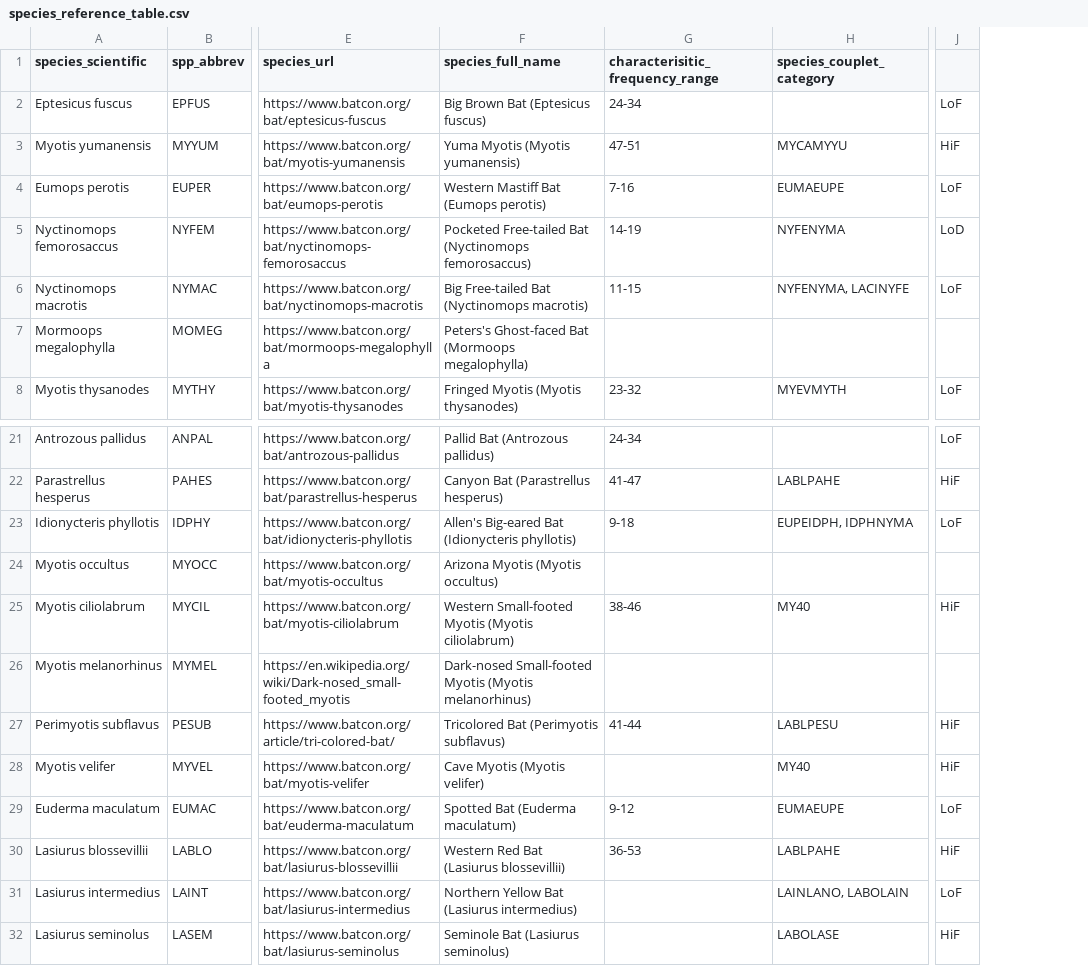
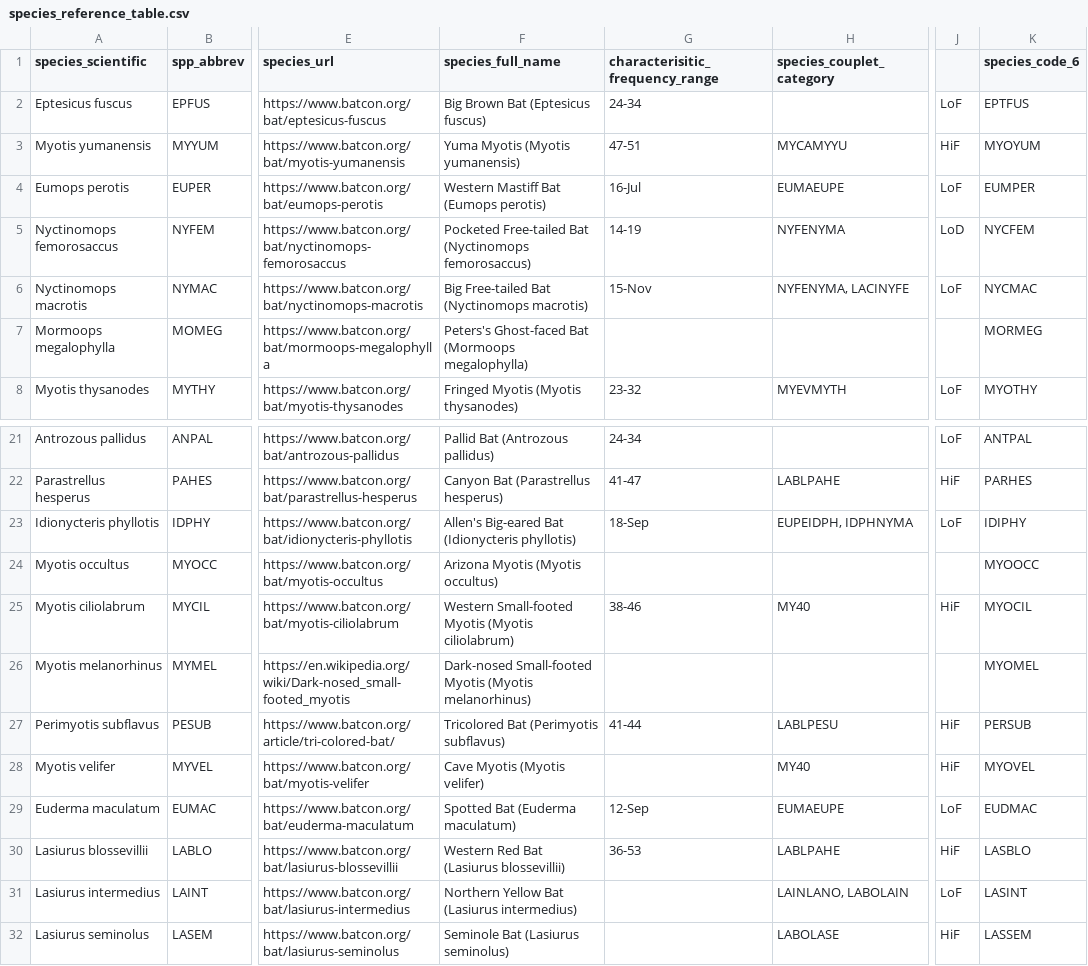
Before and after one commit to ngoodby/ndpl_reporting, a CSV file: data/species_reference_table.csv, drawn as a sheet; only a part is shown, gaps mark what is left out; the diff names each change by its address in the sheet, - before the commit and + after, or states it on an @@ line.

```diff
--- a/data/species_reference_table.csv
+++ b/data/species_reference_table.csv
+column K (species_code_6), rows 2-8: EPTFUS | MYOYUM | EUMPER | NYCFEM | NYCMAC | MORMEG | MYOTHY; rows 21-32: ANTPAL | PARHES | IDIPHY | MYOOCC | MYOCIL | MYOMEL | PERSUB | MYOVEL | EUDMAC | LASBLO | LASINT | LASSEM
-G4 (characterisitic_frequency_range): 7-16
+G4 (characterisitic_frequency_range): 16-Jul
-G6 (characterisitic_frequency_range): 11-15
+G6 (characterisitic_frequency_range): 15-Nov
-G23 (characterisitic_frequency_range): 9-18
+G23 (characterisitic_frequency_range): 18-Sep
-G29 (characterisitic_frequency_range): 9-12
+G29 (characterisitic_frequency_range): 12-Sep
```
Also changed, not shown: 3 other files.
